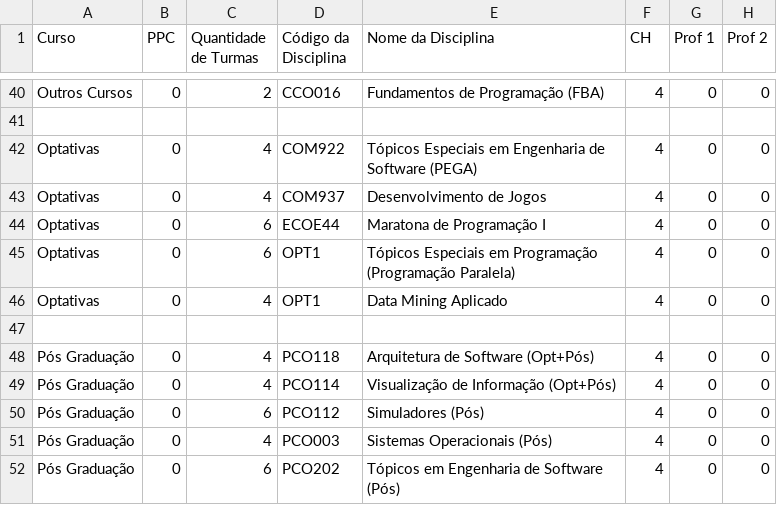
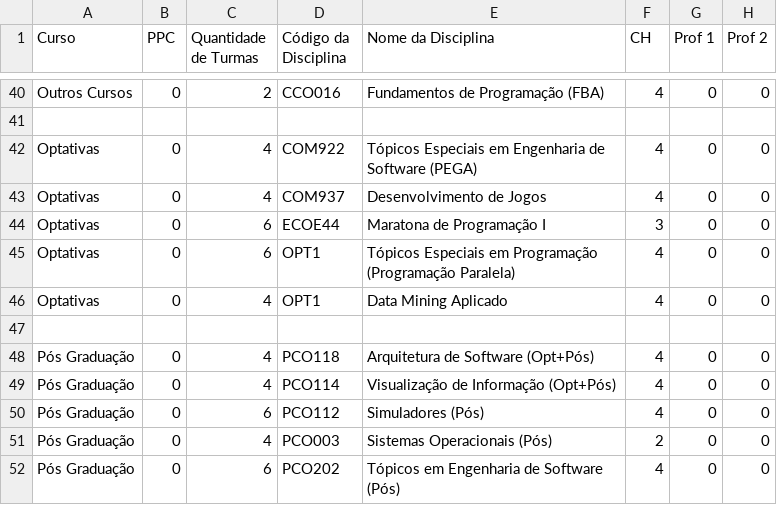
Before and after one commit to PedroNB10/trabalho-grafos-cenario-05, a CSV file: final-cenario5-sem1.csv, drawn as a sheet; only a part is shown, gaps mark what is left out; the diff covers the shown part only; the diff names each change by its address in the sheet, - before the commit and + after, or states it on an @@ line.

```diff
--- a/final-cenario5-sem1.csv
+++ b/final-cenario5-sem1.csv
-F44 (CH): 4
+F44 (CH): 3
-F51 (CH): 4
+F51 (CH): 2
```
Also changed, not shown: 11 edited cells elsewhere in this file.
